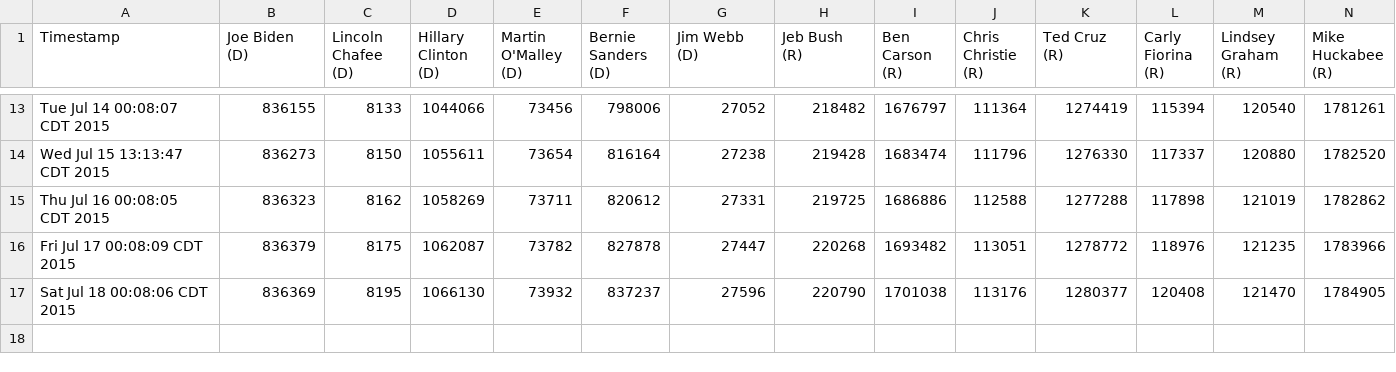
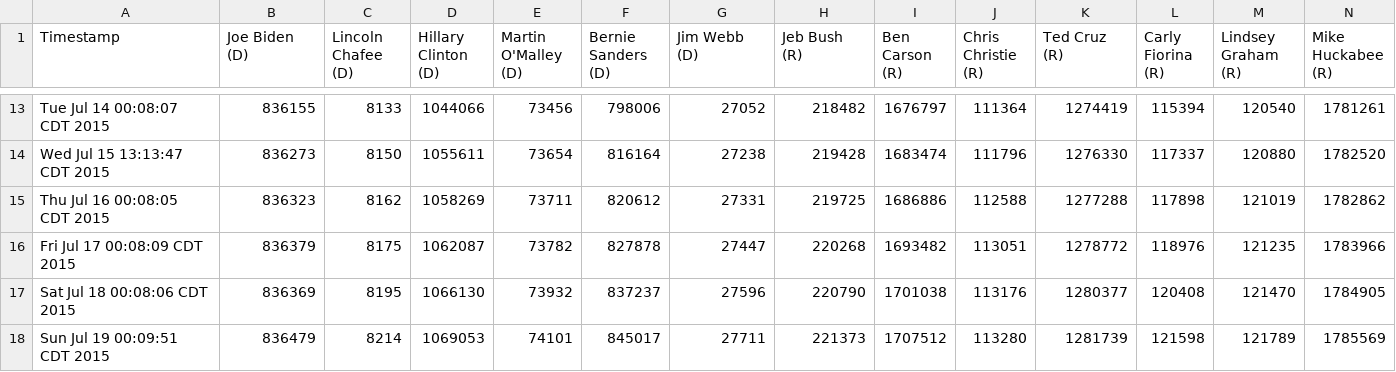
Before and after one commit to eaott/election, a CSV file: like_data.csv, drawn as a sheet; only a part is shown, gaps mark what is left out; rows hold the shown columns only; the diff names each change by its address in the sheet, - before the commit and + after, or states it on an @@ line.

Commit message:
nightly update

```diff
--- a/like_data.csv
+++ b/like_data.csv
+row 18: Sun Jul 19 00:09:51 CDT 2015 | 836479 | 8214 | 1069053 | 74101 | 845017 | 27711 | 221373 | 1707512 | 113280 | 1281739 | 121598 | 121789 | 1785569
```
